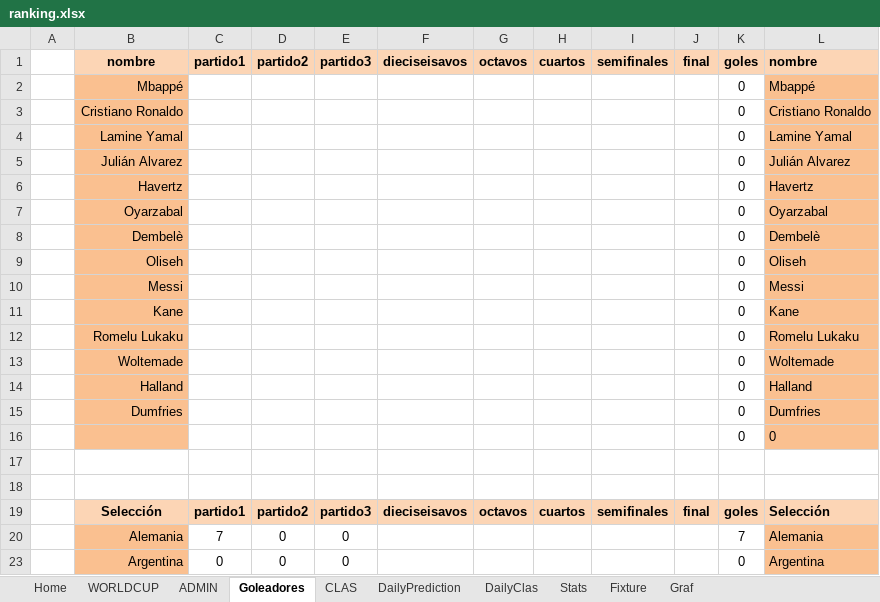
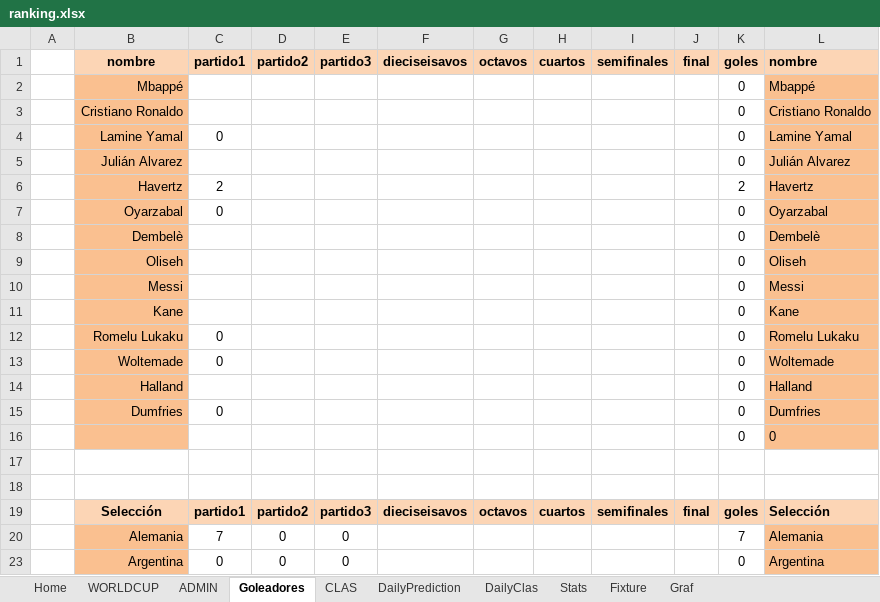
Before and after one commit to acalvoguerra/mundopanda-2026, an Excel workbook: ranking.xlsx, sheet Goleadores, drawn as a sheet; only a part is shown; values as stored, in another font and other column widths than the file's, no borders; the diff names each change by its address in the sheet, - before the commit and + after, or states it on an @@ line.

```diff
--- a/ranking.xlsx (sheet Goleadores)
+++ b/ranking.xlsx (sheet Goleadores)
-C4: (empty)
+C4: 0
-C6: (empty)
+C6: 2
-K6: 0
+K6: 2
-C7: (empty)
+C7: 0
-C12:C13: (empty)
+C12:C13: 0
-C15: (empty)
+C15: 0
```
Also changed, not shown: sheet WORLDCUP, sheet DailyPrediction, sheet ADMIN, sheet DailyClas, sheet Fixture, sheet Stats, 2 more sheets, formulas that keep their value, hidden cells, charts or pictures.
